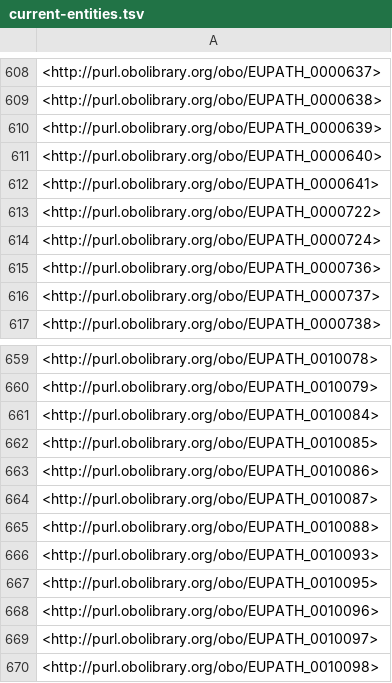
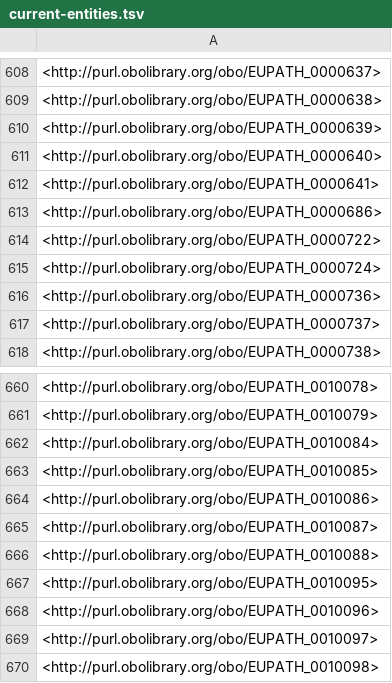
Before and after one commit to VEuPathDB-ontology/VEuPathDB-ontology, a TSV file: build/current-entities.tsv, drawn as a sheet; only a part is shown, gaps mark what is left out.

```diff
--- a/build/current-entities.tsv
+++ b/build/current-entities.tsv
@@ -612,2 +612,3 @@
 <http://purl.obolibrary.org/obo/EUPATH_0000641>
+<http://purl.obolibrary.org/obo/EUPATH_0000686>
 <http://purl.obolibrary.org/obo/EUPATH_0000722>
@@ -665,3 +666,2 @@
 <http://purl.obolibrary.org/obo/EUPATH_0010088>
-<http://purl.obolibrary.org/obo/EUPATH_0010093>
 <http://purl.obolibrary.org/obo/EUPATH_0010095>
```
Also changed, not shown: build/terms-report.csv, 4 other files.
